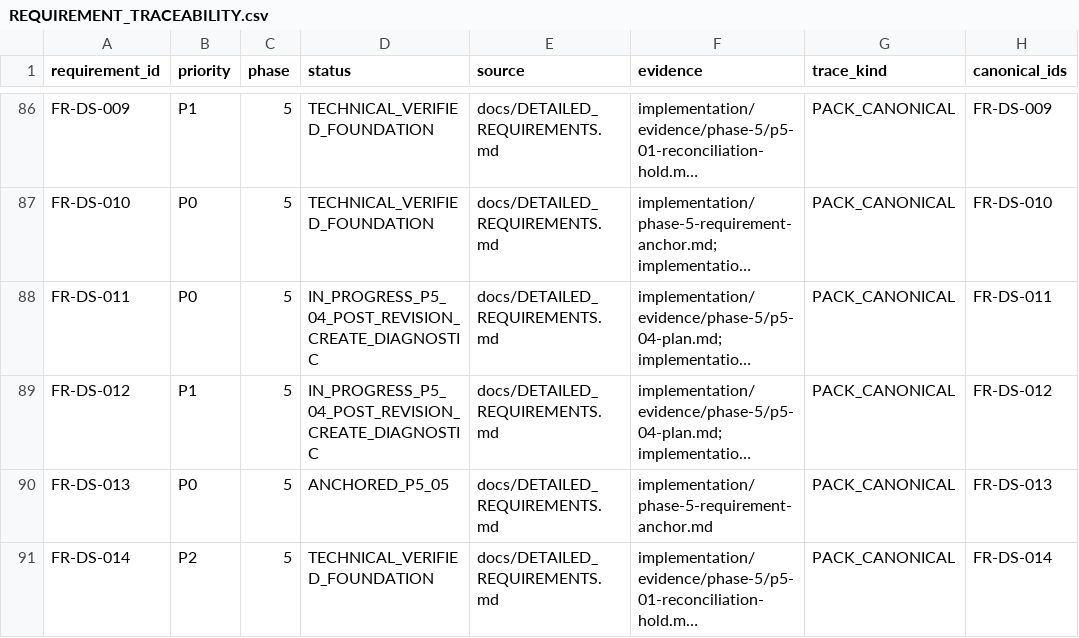
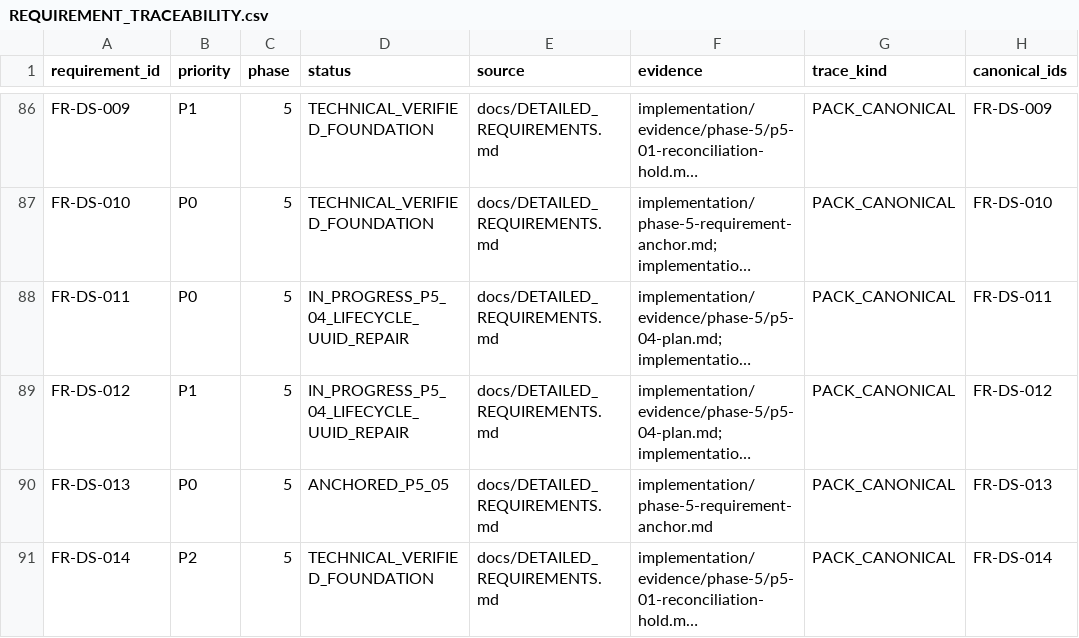
Before and after one commit to kaibowang-hash/jce_npi, a CSV file: implementation/REQUIREMENT_TRACEABILITY.csv, drawn as a sheet; only a part is shown, gaps mark what is left out; long unchanged cells end in …; the diff names each change by its address in the sheet, - before the commit and + after, or states it on an @@ line.

Commit message:
fix(p5-04): hydrate lifecycle revision UUID

```diff
--- a/implementation/REQUIREMENT_TRACEABILITY.csv
+++ b/implementation/REQUIREMENT_TRACEABILITY.csv
-D88:D89 (status): IN_PROGRESS_P5_04_POST_REVISION_CREATE_DIAGNOSTIC
+D88:D89 (status): IN_PROGRESS_P5_04_LIFECYCLE_UUID_REPAIR
```
Also changed, not shown: 12 other files.
